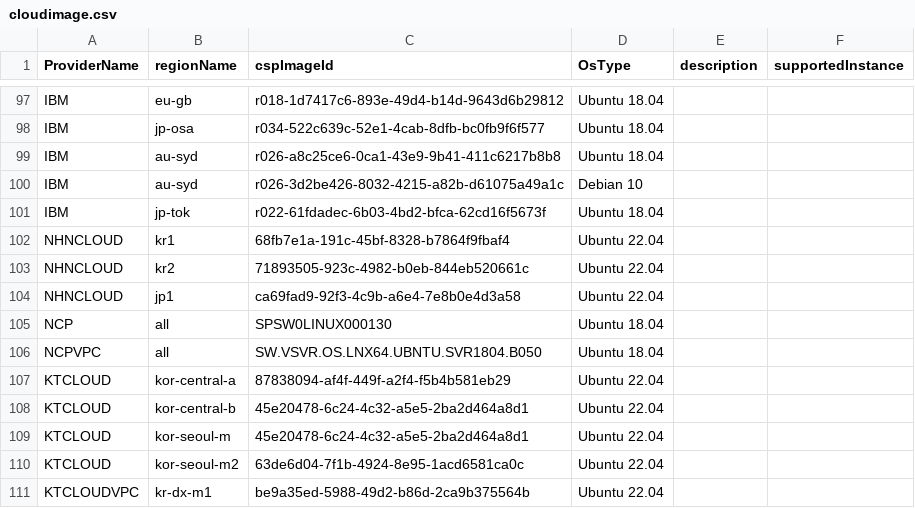
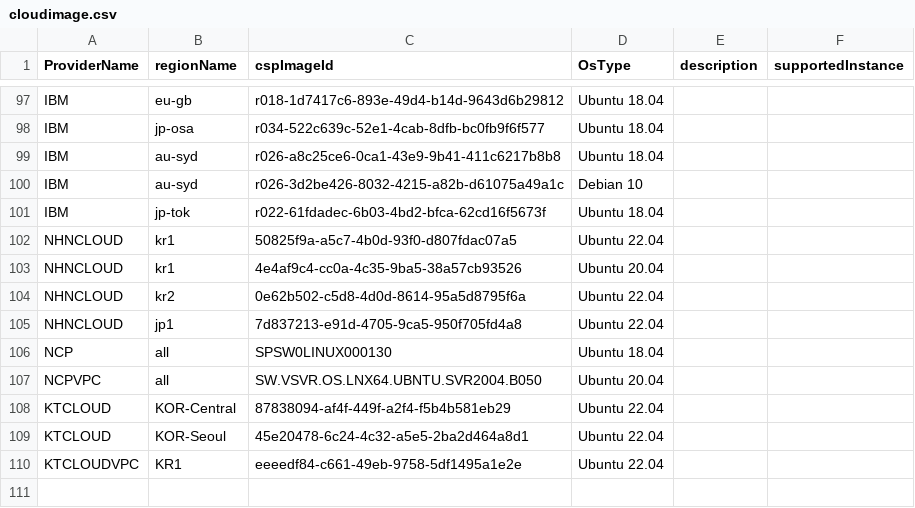
Before and after one commit to cloud-barista/cb-tumblebug, a CSV file: assets/cloudimage.csv, drawn as a sheet; only a part is shown, gaps mark what is left out.

```diff
--- a/assets/cloudimage.csv
+++ b/assets/cloudimage.csv
@@ -101,11 +101,10 @@ IBM,au-syd,r026-3d2be426-8032-4215-a82b-d61075a49a1c,Debian 10,,
 IBM,jp-tok,r022-61fdadec-6b03-4bd2-bfca-62cd16f5673f,Ubuntu 18.04,,
-NHNCLOUD,kr1,68fb7e1a-191c-45bf-8328-b7864f9fbaf4,Ubuntu 22.04,,
-NHNCLOUD,kr2,71893505-923c-4982-b0eb-844eb520661c,Ubuntu 22.04,,
-NHNCLOUD,jp1,ca69fad9-92f3-4c9b-a6e4-7e8b0e4d3a58,Ubuntu 22.04,,
+NHNCLOUD,kr1,50825f9a-a5c7-4b0d-93f0-d807fdac07a5,Ubuntu 22.04,,
+NHNCLOUD,kr1,4e4af9c4-cc0a-4c35-9ba5-38a57cb93526,Ubuntu 20.04,,
+NHNCLOUD,kr2,0e62b502-c5d8-4d0d-8614-95a5d8795f6a,Ubuntu 22.04,,
+NHNCLOUD,jp1,7d837213-e91d-4705-9ca5-950f705fd4a8,Ubuntu 22.04,,
 NCP,all,SPSW0LINUX000130,Ubuntu 18.04,,
-NCPVPC,all,SW.VSVR.OS.LNX64.UBNTU.SVR1804.B050,Ubuntu 18.04,,
-KTCLOUD,kor-central-a,87838094-af4f-449f-a2f4-f5b4b581eb29,Ubuntu 22.04,,
-KTCLOUD,kor-central-b,45e20478-6c24-4c32-a5e5-2ba2d464a8d1,Ubuntu 22.04,,
-KTCLOUD,kor-seoul-m,45e20478-6c24-4c32-a5e5-2ba2d464a8d1,Ubuntu 22.04,,
-KTCLOUD,kor-seoul-m2,63de6d04-7f1b-4924-8e95-1acd6581ca0c,Ubuntu 22.04,,
-KTCLOUDVPC,kr-dx-m1,be9a35ed-5988-49d2-b86d-2ca9b375564b,Ubuntu 22.04,,
+NCPVPC,all,SW.VSVR.OS.LNX64.UBNTU.SVR2004.B050,Ubuntu 20.04,,
+KTCLOUD,KOR-Central,87838094-af4f-449f-a2f4-f5b4b581eb29,Ubuntu 22.04,,
+KTCLOUD,KOR-Seoul,45e20478-6c24-4c32-a5e5-2ba2d464a8d1,Ubuntu 22.04,,
+KTCLOUDVPC,KR1,eeeedf84-c661-49eb-9758-5df1495a1e2e,Ubuntu 22.04,,
```
Also changed, not shown: assets/cloudspec.csv, 1 other file.
